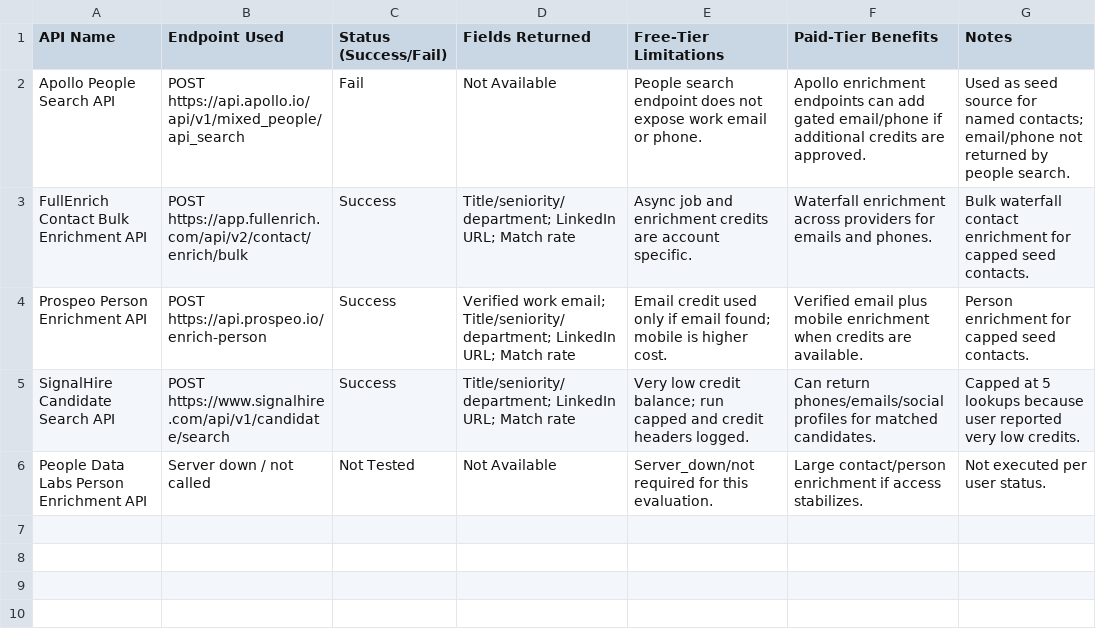
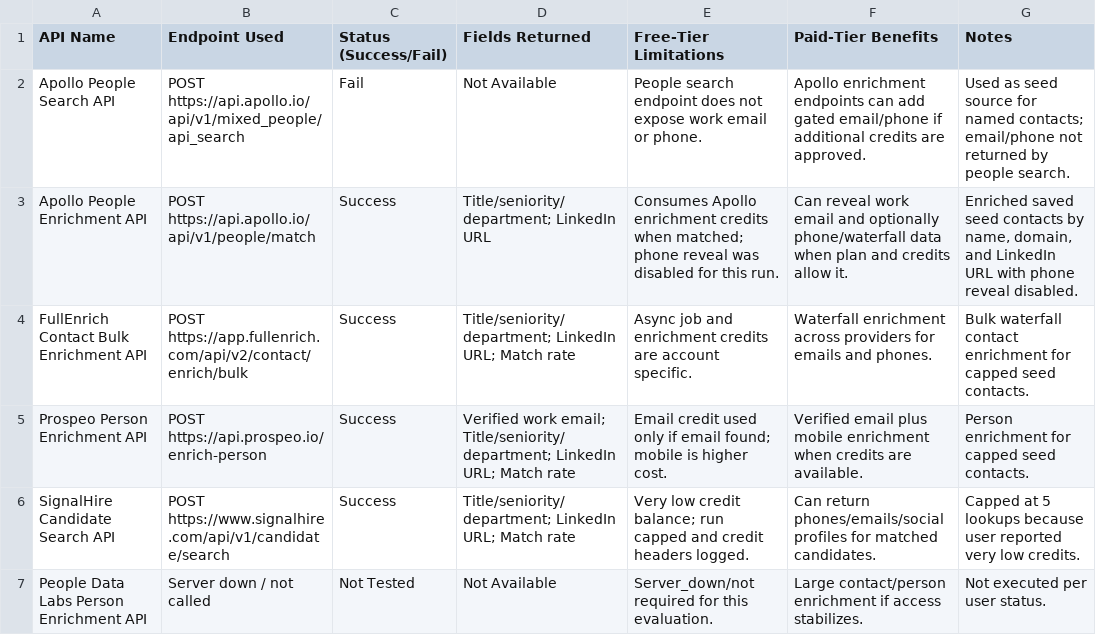
Before and after one commit to haradi880/HPI-Repots-and-Code, a CSV file: ContactLevel/reports/api_comparison_report.csv, drawn as a sheet; the diff names each change by its address in the sheet, - before the commit and + after, or states it on an @@ line.

```diff
--- a/ContactLevel/reports/api_comparison_report.csv
+++ b/ContactLevel/reports/api_comparison_report.csv
+row 3: Apollo People Enrichment API | POST https://api.apollo.io/api/v1/people/match | Success | Title/seniority/department; LinkedIn URL | Consumes Apollo enrichment credits when matched; phone reveal was disabled for this run. | Can reveal work email and optionally phone/waterfall data when plan and credits allow it. | Enriched saved seed contacts by name, domain, and LinkedIn URL with phone reveal disabled.
```
Also changed, not shown: ContactLevel/reports/api_call_log.csv, ContactLevel/reports/api_tracing_report.csv, 32 other files.
